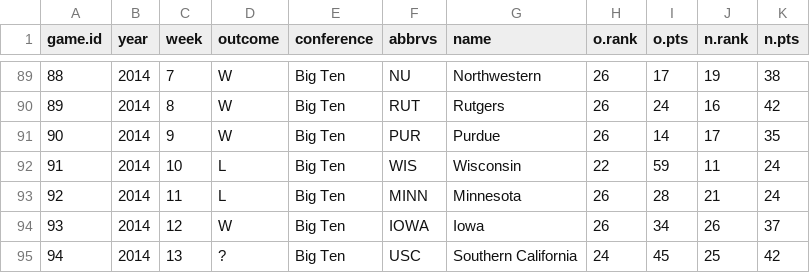
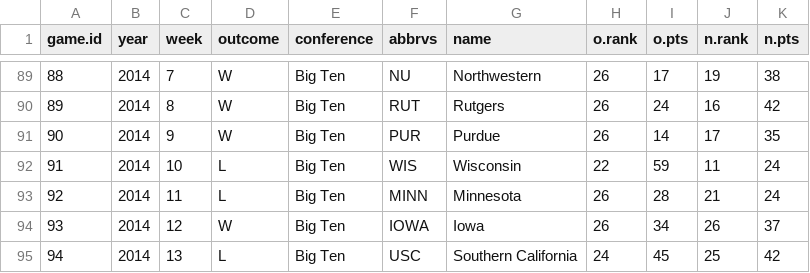
Before and after one commit to shv38339/huskers, a CSV file: BoPelini.csv, drawn as a sheet; only a part is shown, gaps mark what is left out.

Commit message:
Present tense msgs and made slight edit to csv

```diff
--- a/BoPelini.csv
+++ b/BoPelini.csv
@@ -94,2 +94,2 @@ game.id,year,week,outcome,conference,abbrvs,name,o.rank,o.pts,n.rank,n.pts
 93,2014,12,W,Big Ten,IOWA,Iowa,26,34,26,37
-94,2014,13,?,Big Ten,USC,Southern California,24,45,25,42
+94,2014,13,L,Big Ten,USC,Southern California,24,45,25,42
```
